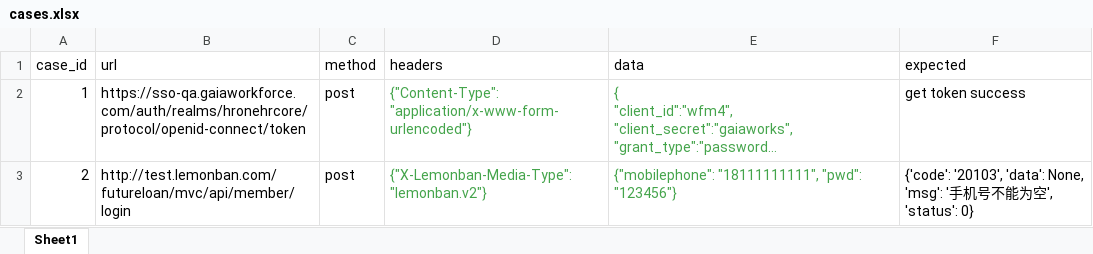
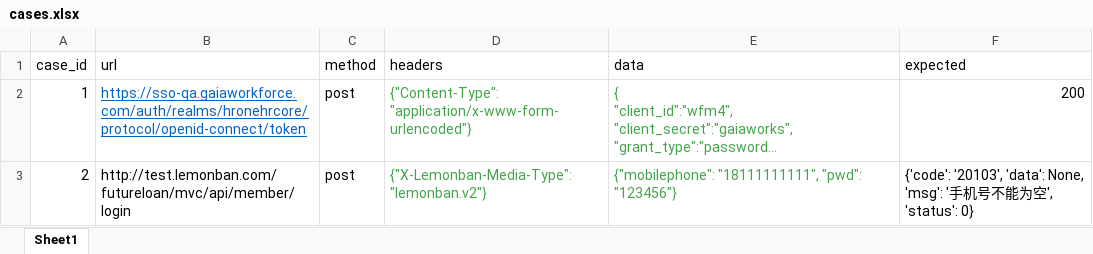
Before and after one commit to Kelly-Cheng-CX/a, an Excel workbook: cases.xlsx, sheet Sheet1, drawn as a sheet; long unchanged cells end in …; values as stored, in another font and other column widths than the file's, no borders; the diff names each change by its address in the sheet, - before the commit and + after, or states it on an @@ line.

```diff
--- a/cases.xlsx (sheet Sheet1)
+++ b/cases.xlsx (sheet Sheet1)
@@ B2 underline: off → on, text colour: black → #0563C1 @@
-F2 (expected): get token success
+F2 (expected): 200
```
Also changed, not shown: 7 other files.
